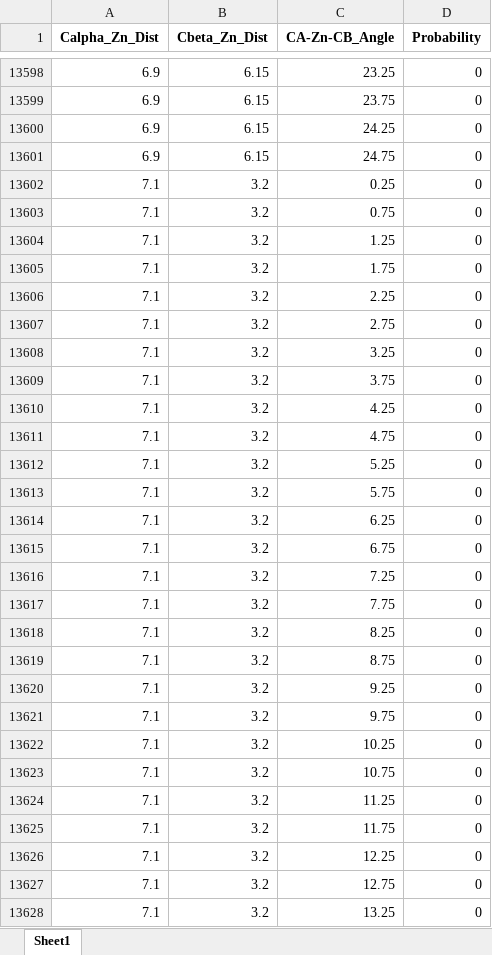
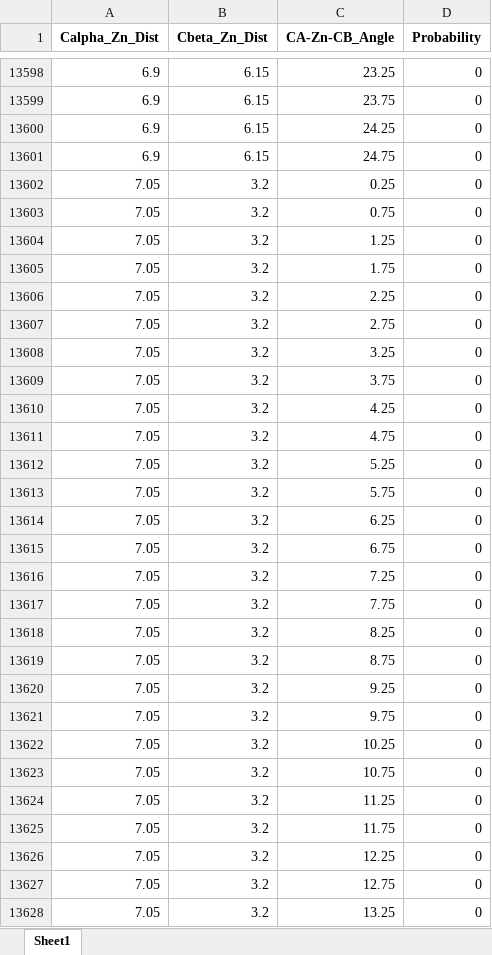
Before and after one commit to SNU-Songlab/Metal-Installer-code, an Excel workbook: probability/Zn/2His_1Asp/map.xlsx, sheet Sheet1, drawn as a sheet; only a part is shown, gaps mark what is left out; values as stored, in another font and other column widths than the file's, no borders; the diff covers the shown part only; the diff names each change by its address in the sheet, - before the commit and + after, or states it on an @@ line.

```diff
--- a/probability/Zn/2His_1Asp/map.xlsx (sheet Sheet1)
+++ b/probability/Zn/2His_1Asp/map.xlsx (sheet Sheet1)
-A13602:A13628 (Calpha_Zn_Dist): 7.1
+A13602:A13628 (Calpha_Zn_Dist): 7.05
```
Also changed, not shown: 990 edited cells elsewhere in this sheet, probability/Zn/2His_1Asp/threshold.xlsx.
